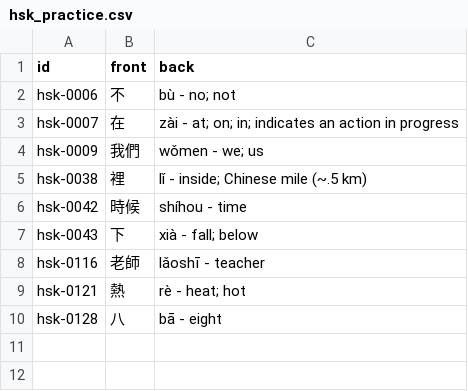
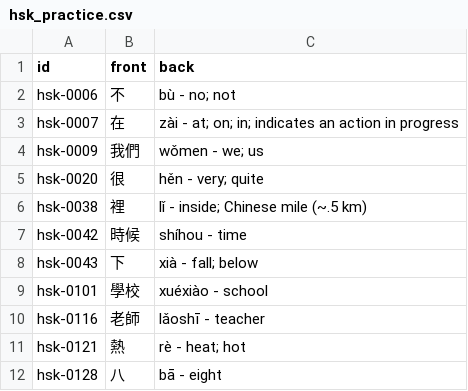
Before and after one commit to chiin/feeeed, a CSV file: hsk_practice.csv, drawn as a sheet; the diff names each change by its address in the sheet, - before the commit and + after, or states it on an @@ line.

```diff
--- a/hsk_practice.csv
+++ b/hsk_practice.csv
+row 5: hsk-0020 | 很 | hěn - very; quite
+row 9: hsk-0101 | 學校 | xuéxiào - school
```
Also changed, not shown: 29 other files.
